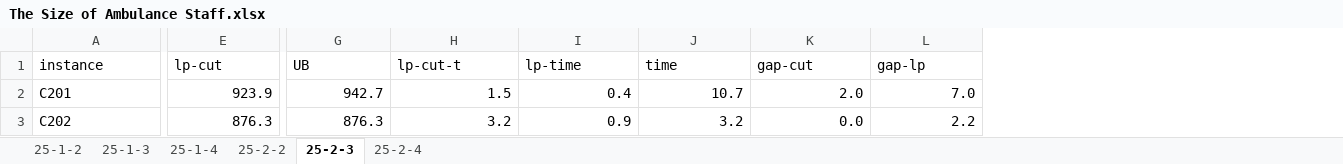
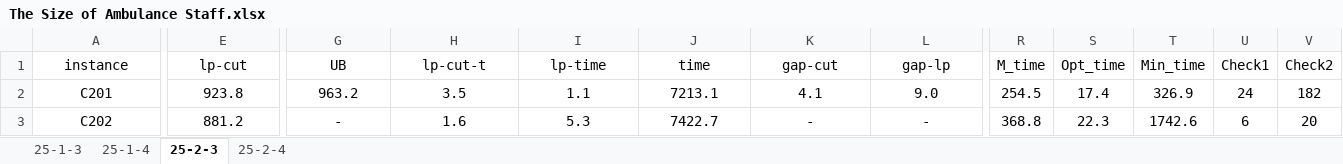
Before and after one commit to for-lab/MTVRPTW-MSM, an Excel workbook: The Size of Ambulance Staff.xlsx, sheet 25-2-3, drawn as a sheet; only a part is shown, gaps mark what is left out; values as stored, in another font and other column widths than the file's, no borders; the diff covers the shown part only; the diff names each change by its address in the sheet, - before the commit and + after, or states it on an @@ line.

```diff
--- a/The Size of Ambulance Staff.xlsx (sheet 25-2-3)
+++ b/The Size of Ambulance Staff.xlsx (sheet 25-2-3)
@@ sheet tab hidden: 25-1-2 @@
@@ sheet tab hidden: 25-2-2 @@
+column R (M_time), rows 2-3: 254.5 | 368.8
+column S (Opt_time), rows 2-3: 17.4 | 22.3
+column T (Min_time), rows 2-3: 326.9 | 1742.6
+column U (Check1), rows 2-3: 24 | 6
+column V (Check2), rows 2-3: 182 | 20
-A1:L1 alignment: left
+A1:L1 alignment: center
-A2:A3 alignment: left
+A2:A3 alignment: center
-E2:L3 alignment: right
+E2:L3 alignment: center
-E2 (lp-cut): 923.9
+E2 (lp-cut): 923.8
-G2 (UB): 942.7
+G2 (UB): 963.2
-H2 (lp-cut-t): 1.5
+H2 (lp-cut-t): 3.5
-I2 (lp-time): 0.4
+I2 (lp-time): 1.1
-J2 (time): 10.7
+J2 (time): 7213.1
-K2 (gap-cut): 2.0
+K2 (gap-cut): 4.1
-L2 (gap-lp): 7.0
+L2 (gap-lp): 9.0
-E3 (lp-cut): 876.3
+E3 (lp-cut): 881.2
-G3 (UB): 876.3
+G3 (UB): -
-H3 (lp-cut-t): 3.2
+H3 (lp-cut-t): 1.6
-I3 (lp-time): 0.9
+I3 (lp-time): 5.3
-J3 (time): 3.2
+J3 (time): 7422.7
-K3 (gap-cut): 0.0
+K3 (gap-cut): -
-L3 (gap-lp): 2.2
+L3 (gap-lp): -
```
Also changed, not shown: 12 added rows, 252 edited cells and cell formats elsewhere in this sheet, sheet 25-1-3, sheet 25-2-4, sheet 25-1-4, Cut.xlsx, Staff Type.xlsx, 4 other files.
